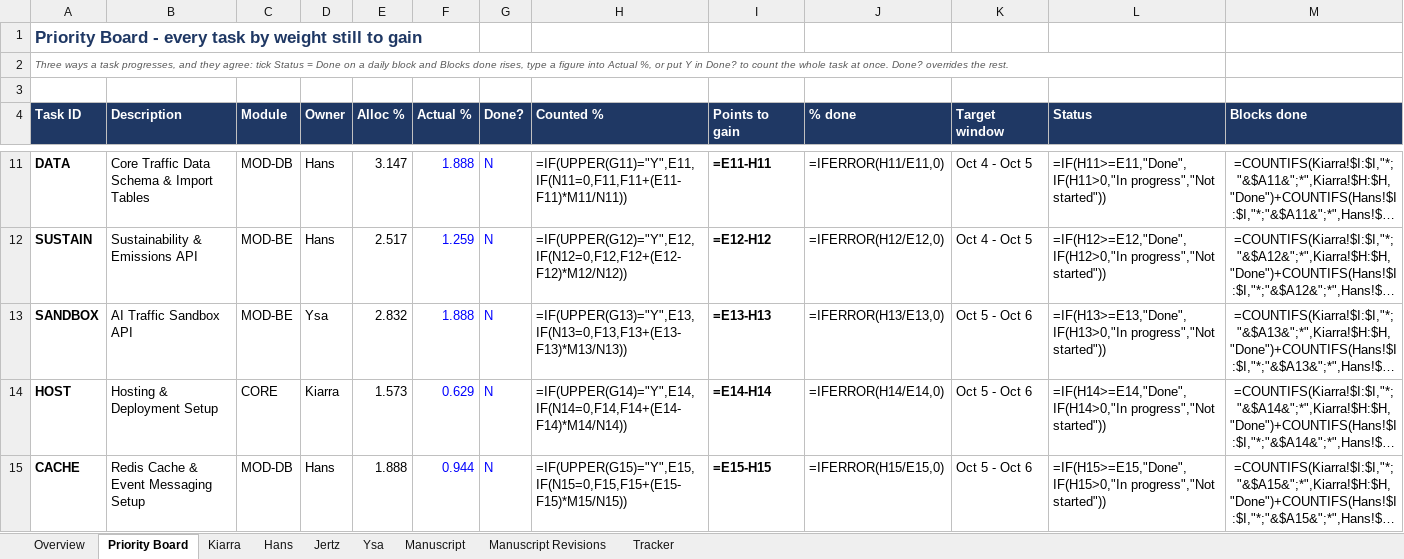
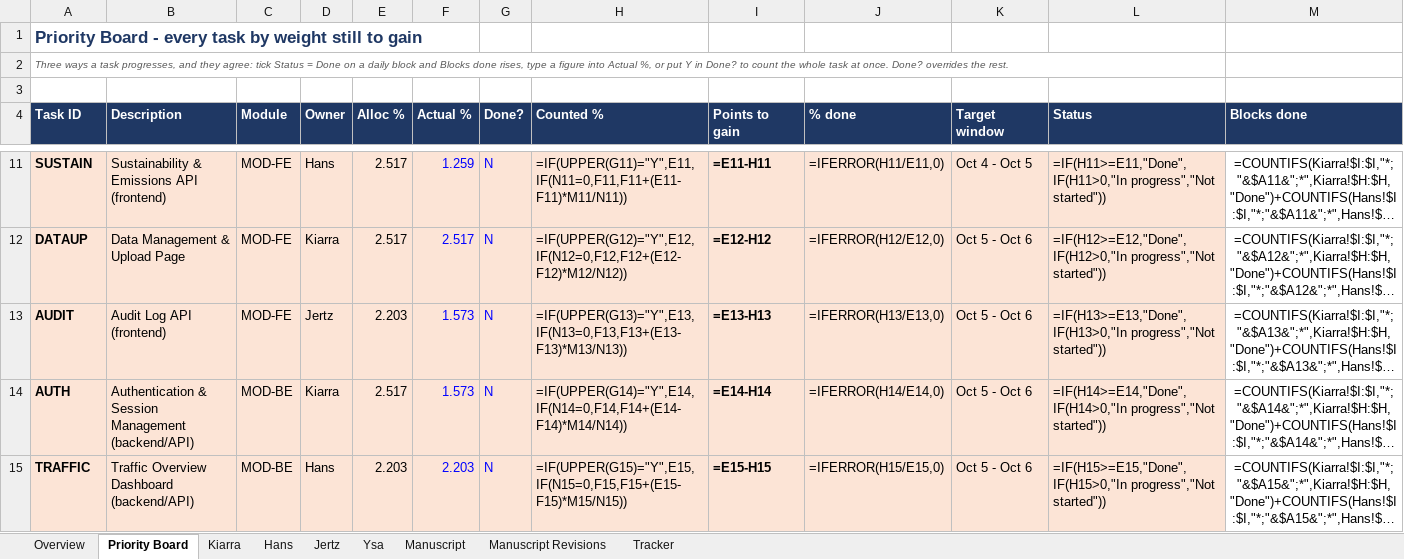
Before and after one commit to SmartFlow-Nlex/SmartFlow-NLEX, an Excel workbook: SmartFlow_Sprint_Planner.xlsx, sheet Priority Board, drawn as a sheet; only a part is shown, gaps mark what is left out; long unchanged cells end in …; values as stored, in another font and other column widths than the file's, no borders; formulas without a stored value are shown as written; the diff covers the shown part only; the diff names each change by its address in the sheet, - before the commit and + after, or states it on an @@ line.

```diff
--- a/SmartFlow_Sprint_Planner.xlsx (sheet Priority Board)
+++ b/SmartFlow_Sprint_Planner.xlsx (sheet Priority Board)
-A11 (Task ID): DATA
+A11 (Task ID): SUSTAIN
-A11:L15 fill: none
+A11:L15 fill: #FCE4D6
-B11 (Description): Core Traffic Data Schema & Import Tables
+B11 (Description): Sustainability & Emissions API (frontend)
-C11 (Module): MOD-DB
+C11 (Module): MOD-FE
-E11 (Alloc %): 3.147
+E11 (Alloc %): 2.517
-F11 (Actual %): 1.888
+F11 (Actual %): 1.259
-A12 (Task ID): SUSTAIN
+A12 (Task ID): DATAUP
-B12 (Description): Sustainability & Emissions API
+B12 (Description): Data Management & Upload Page
-C12:C13 (Module): MOD-BE
+C12:C13 (Module): MOD-FE
-D12 (Owner): Hans
+D12 (Owner): Kiarra
-F12 (Actual %): 1.259
+F12 (Actual %): 2.517
-K12 (Target window): Oct 4 - Oct 5
+K12 (Target window): Oct 5 - Oct 6
-A13 (Task ID): SANDBOX
+A13 (Task ID): AUDIT
-B13 (Description): AI Traffic Sandbox API
+B13 (Description): Audit Log API (frontend)
-D13 (Owner): Ysa
+D13 (Owner): Jertz
-E13 (Alloc %): 2.832
+E13 (Alloc %): 2.203
-F13 (Actual %): 1.888
+F13 (Actual %): 1.573
-A14 (Task ID): HOST
+A14 (Task ID): AUTH
-B14 (Description): Hosting & Deployment Setup
+B14 (Description): Authentication & Session Management (backend/API)
-C14 (Module): CORE
+C14 (Module): MOD-BE
-E14 (Alloc %): 1.573
+E14 (Alloc %): 2.517
-F14 (Actual %): 0.629
+F14 (Actual %): 1.573
-A15 (Task ID): CACHE
+A15 (Task ID): TRAFFIC
-B15 (Description): Redis Cache & Event Messaging Setup
+B15 (Description): Traffic Overview Dashboard (backend/API)
-C15 (Module): MOD-DB
+C15 (Module): MOD-BE
-E15 (Alloc %): 1.888
+E15 (Alloc %): 2.203
-F15 (Actual %): 0.944
+F15 (Actual %): 2.203
```
Also changed, not shown: 15 added rows, 7 removed rows, 111 edited cells and cell formats elsewhere in this sheet, sheet Kiarra.
